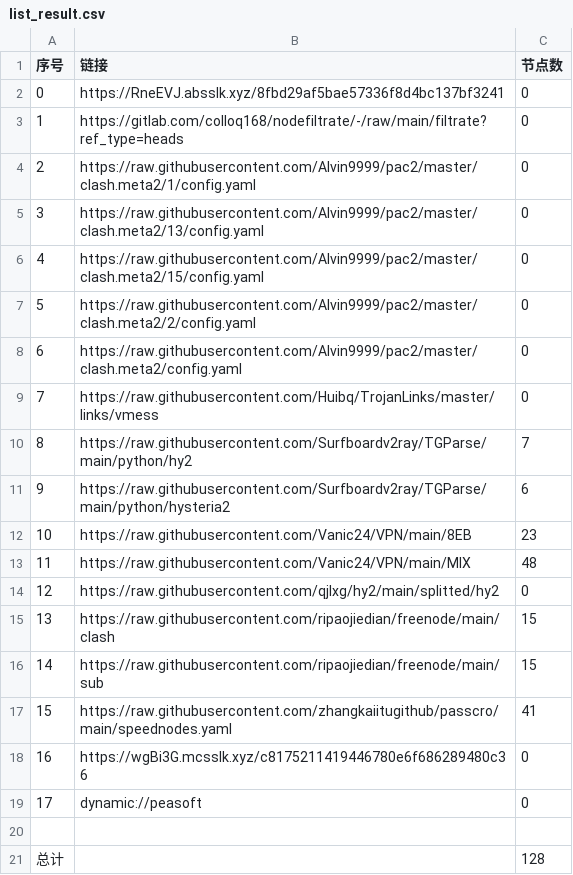
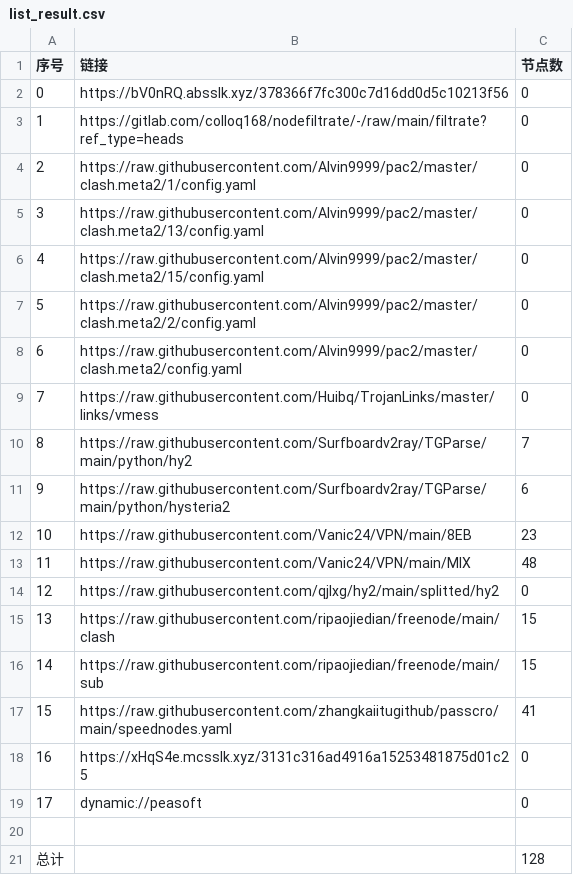
Before and after one commit to ileesen/PublicNodes, a CSV file: list_result.csv, drawn as a sheet.

```diff
--- a/list_result.csv
+++ b/list_result.csv
@@ -1,3 +1,3 @@
 序号,链接,节点数
-0,https://RneEVJ.absslk.xyz/8fbd29af5bae57336f8d4bc137bf3241,0
+0,https://bV0nRQ.absslk.xyz/378366f7fc300c7d16dd0d5c10213f56,0
 1,https://gitlab.com/colloq168/nodefiltrate/-/raw/main/filtrate?ref_type=heads,0
@@ -17,3 +17,3 @@
 15,https://raw.githubusercontent.com/zhangkaiitugithub/passcro/main/speednodes.yaml,41
-16,https://wgBi3G.mcsslk.xyz/c8175211419446780e6f686289480c36,0
+16,https://xHqS4e.mcsslk.xyz/3131c316ad4916a15253481875d01c25,0
 17,dynamic://peasoft,0
```
Also changed, not shown: 3 other files.
